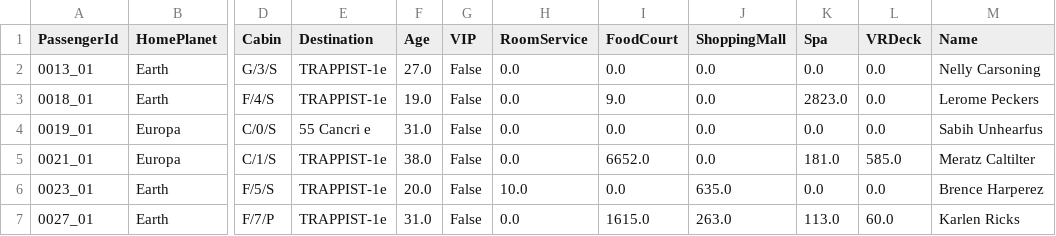
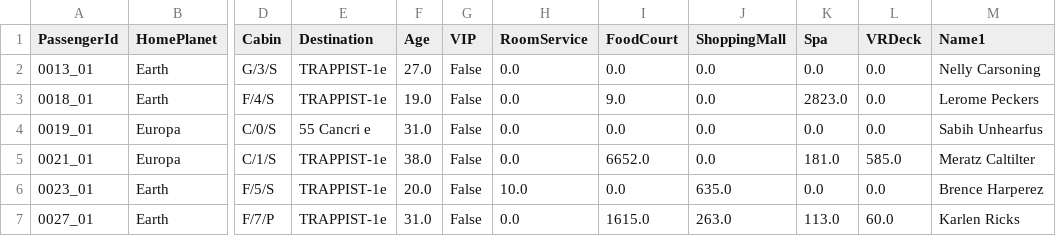
Before and after one commit to Ayushs135/spaceship-titanic-ai, a CSV file: test.csv, drawn as a sheet; only a part is shown, gaps mark what is left out; the diff names each change by its address in the sheet, - before the commit and + after, or states it on an @@ line.

Commit message:
Given Test File

```diff
--- a/test.csv
+++ b/test.csv
-M1: Name
+M1: Name1
```
Also changed, not shown: train.csv.
